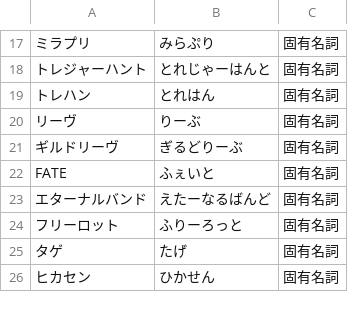
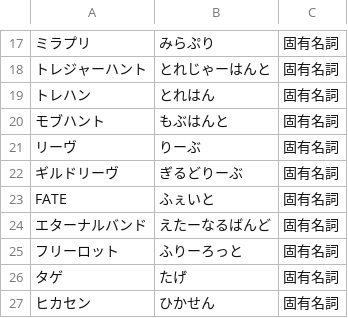
Before and after one commit to Philmist/AmiVoiceUserDic, a TSV file: ff14/ff14.tsv, drawn as a sheet; only a part is shown, gaps mark what is left out; the diff names each change by its address in the sheet, - before the commit and + after, or states it on an @@ line.

```diff
--- a/ff14/ff14.tsv
+++ b/ff14/ff14.tsv
+row 20: モブハント | もぶはんと | 固有名詞
```
Also changed, not shown: ff14/ff14_people.tsv, 1 other file.
